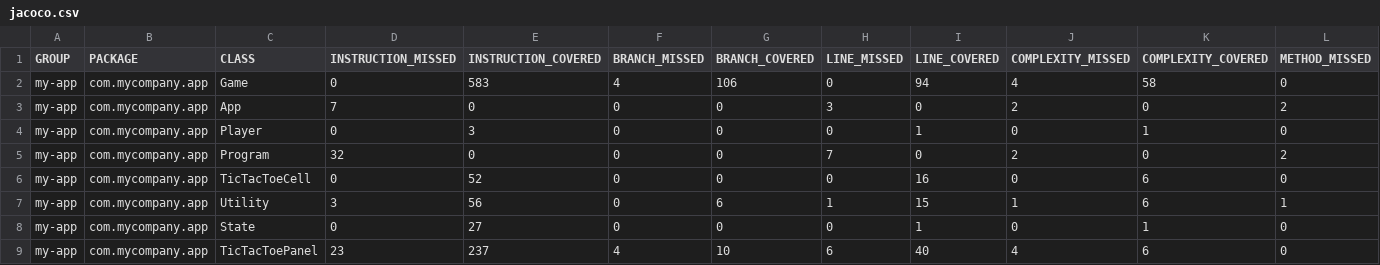
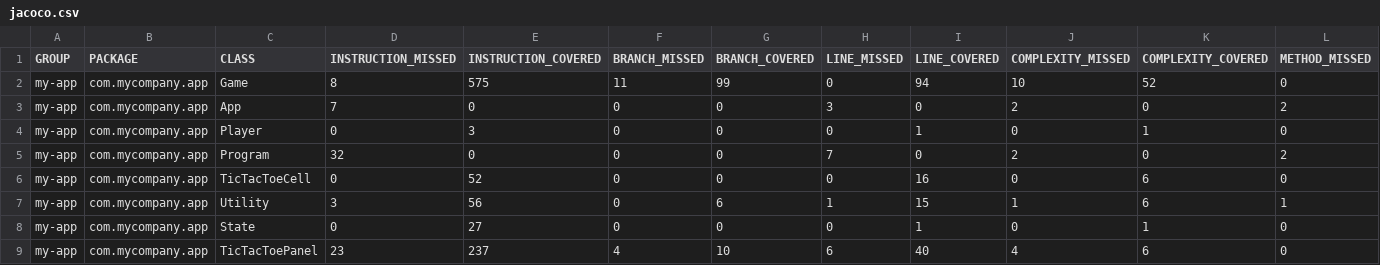
Before and after one commit to etsibareva/ST-6, a CSV file: target/site/jacoco/jacoco.csv, drawn as a sheet; only a part is shown; the diff names each change by its address in the sheet, - before the commit and + after, or states it on an @@ line.

```diff
--- a/target/site/jacoco/jacoco.csv
+++ b/target/site/jacoco/jacoco.csv
-D2 (INSTRUCTION_MISSED): 0
+D2 (INSTRUCTION_MISSED): 8
-E2 (INSTRUCTION_COVERED): 583
+E2 (INSTRUCTION_COVERED): 575
-F2 (BRANCH_MISSED): 4
+F2 (BRANCH_MISSED): 11
-G2 (BRANCH_COVERED): 106
+G2 (BRANCH_COVERED): 99
-J2 (COMPLEXITY_MISSED): 4
+J2 (COMPLEXITY_MISSED): 10
-K2 (COMPLEXITY_COVERED): 58
+K2 (COMPLEXITY_COVERED): 52
```
Also changed, not shown: 34 other files.
